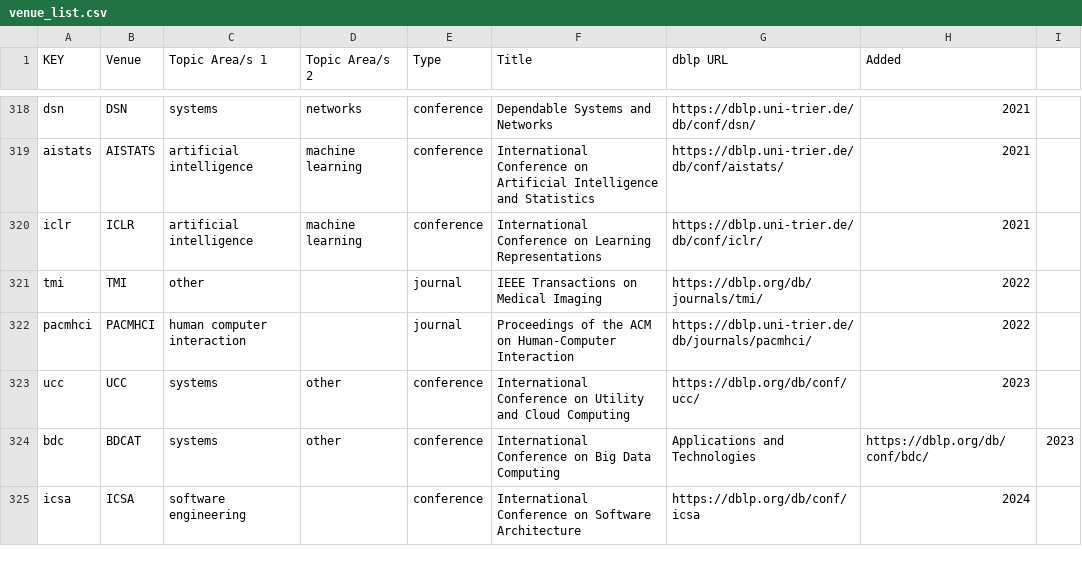
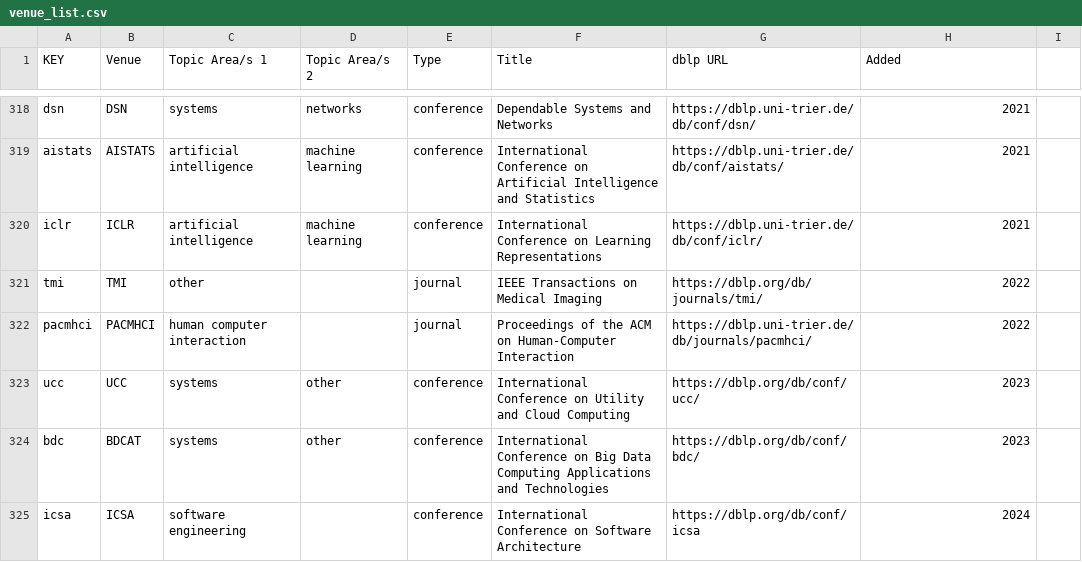
Before and after one commit to csmetrics/csmetrics.net, a CSV file: app/data/venue_list.csv, drawn as a sheet; only a part is shown, gaps mark what is left out.

Commit message:
fix: comma in csv venue

```diff
--- a/app/data/venue_list.csv
+++ b/app/data/venue_list.csv
@@ -323,3 +323,3 @@ pacmhci,PACMHCI,human computer interaction,,journal,Proceedings of the ACM on Hu
 ucc,UCC,systems,other,conference,International Conference on Utility and Cloud Computing,https://dblp.org/db/conf/ucc/,2023
-bdc,BDCAT,systems,other,conference,International Conference on Big Data Computing, Applications and Technologies,https://dblp.org/db/conf/bdc/,2023
+bdc,BDCAT,systems,other,conference,International Conference on Big Data Computing Applications and Technologies,https://dblp.org/db/conf/bdc/,2023
 icsa,ICSA,software engineering,,conference,International Conference on Software Architecture,https://dblp.org/db/conf/icsa,2024
```
